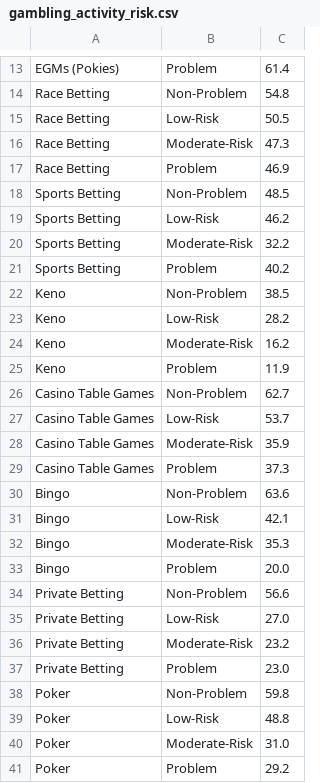
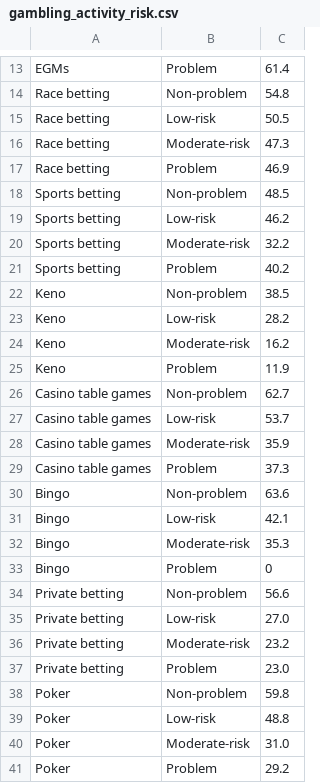
Before and after one commit to jale0023-gif/3179, a CSV file: gambling_activity_risk.csv, drawn as a sheet; only a part is shown, gaps mark what is left out; the diff covers the shown part only; the diff names each change by its address in the sheet, - before the commit and + after, or states it on an @@ line.

Commit message:
Add files via upload

```diff
--- a/gambling_activity_risk.csv
+++ b/gambling_activity_risk.csv
-A13: EGMs (Pokies)
+A13: EGMs
-A14:A17: Race Betting
+A14:A17: Race betting
-B14: Non-Problem
+B14: Non-problem
-B15: Low-Risk
+B15: Low-risk
-B16: Moderate-Risk
+B16: Moderate-risk
-A18:A21: Sports Betting
+A18:A21: Sports betting
-B18: Non-Problem
+B18: Non-problem
-B19: Low-Risk
+B19: Low-risk
-B20: Moderate-Risk
+B20: Moderate-risk
-B22: Non-Problem
+B22: Non-problem
-B23: Low-Risk
+B23: Low-risk
-B24: Moderate-Risk
+B24: Moderate-risk
-A26:A29: Casino Table Games
+A26:A29: Casino table games
-B26: Non-Problem
+B26: Non-problem
-B27: Low-Risk
+B27: Low-risk
-B28: Moderate-Risk
+B28: Moderate-risk
-B30: Non-Problem
+B30: Non-problem
-B31: Low-Risk
+B31: Low-risk
-B32: Moderate-Risk
+B32: Moderate-risk
-C33: 20.0
+C33: 0
-A34:A37: Private Betting
+A34:A37: Private betting
-B34: Non-Problem
+B34: Non-problem
-B35: Low-Risk
+B35: Low-risk
-B36: Moderate-Risk
+B36: Moderate-risk
-B38: Non-Problem
+B38: Non-problem
-B39: Low-Risk
+B39: Low-risk
-B40: Moderate-Risk
+B40: Moderate-risk
```
Also changed, not shown: 1 added row, 1 removed row and 16 edited cells elsewhere in this file.
